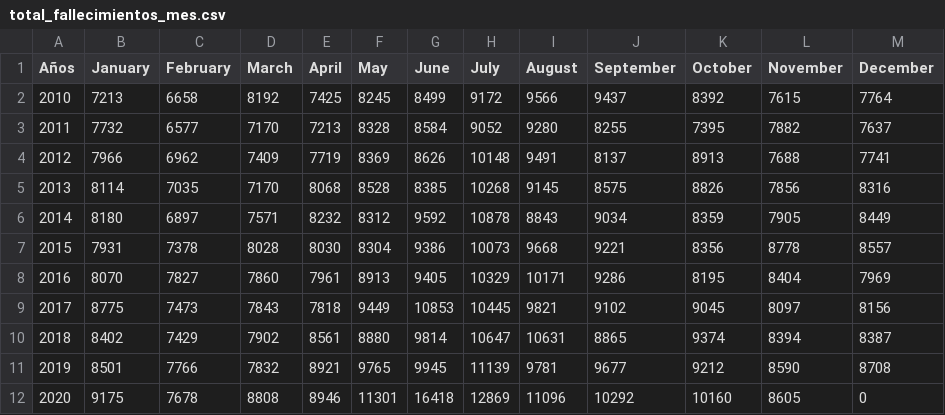
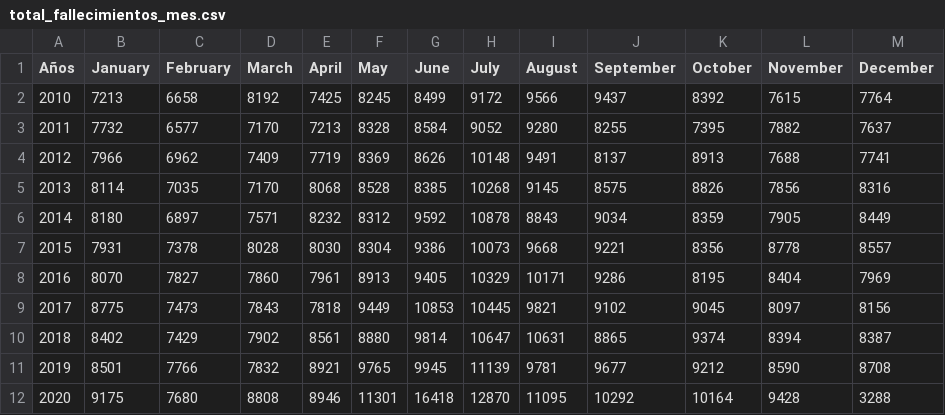
Before and after one commit to rodrigorm93/Datos-Chile, a CSV file: Total-Defunciones/total_fallecimientos_mes.csv, drawn as a sheet.

```diff
--- a/Total-Defunciones/total_fallecimientos_mes.csv
+++ b/Total-Defunciones/total_fallecimientos_mes.csv
@@ -11,2 +11,2 @@ Años,January,February,March,April,May,June,July,August,September,October,Novemb
 2019,8501,7766,7832,8921,9765,9945,11139,9781,9677,9212,8590,8708
-2020,9175,7678,8808,8946,11301,16418,12869,11096,10292,10160,8605,0
+2020,9175,7680,8808,8946,11301,16418,12870,11095,10292,10164,9428,3288
```
Also changed, not shown: Casos-Comunas/COVID19.csv, Casos-Comunas/casosActivos.csv, 2 other files.
